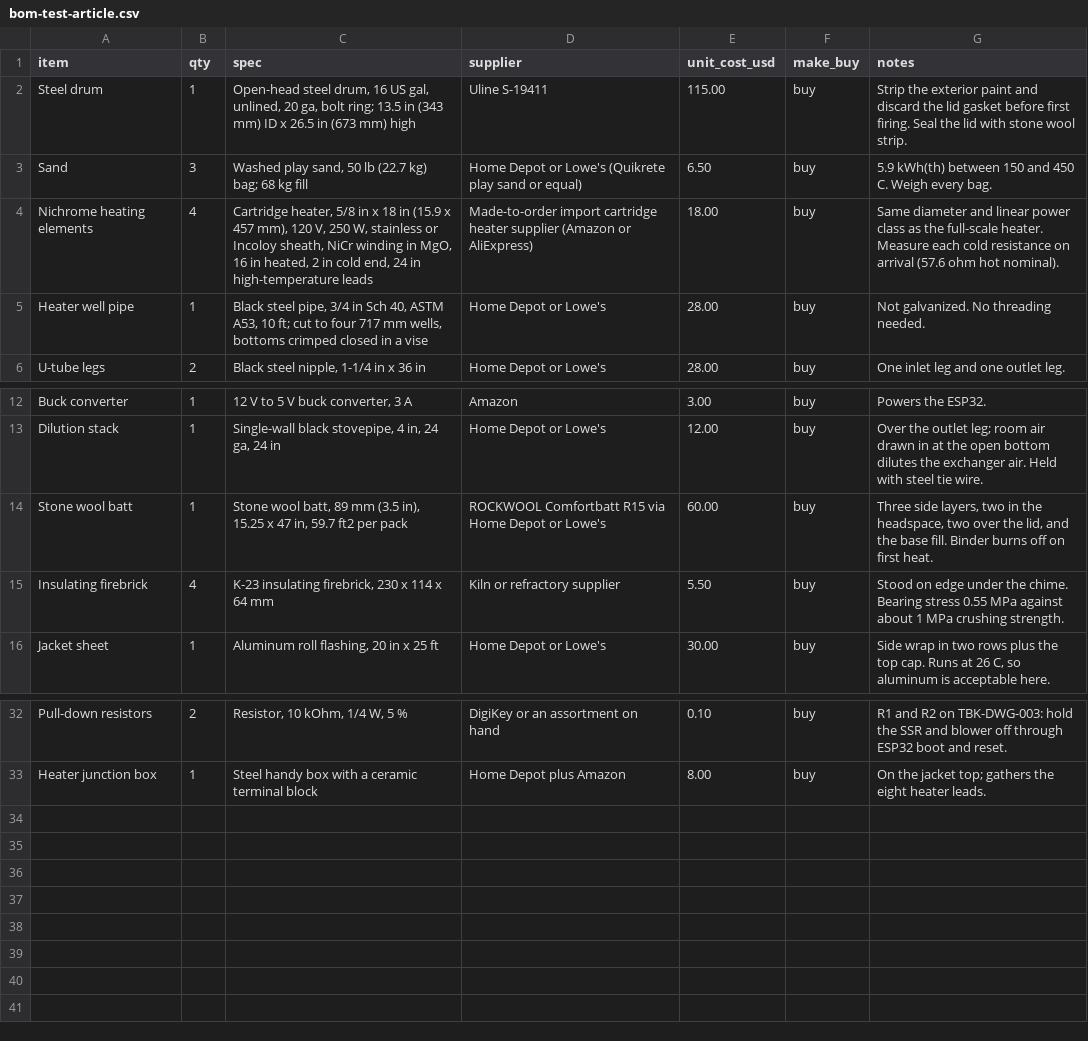
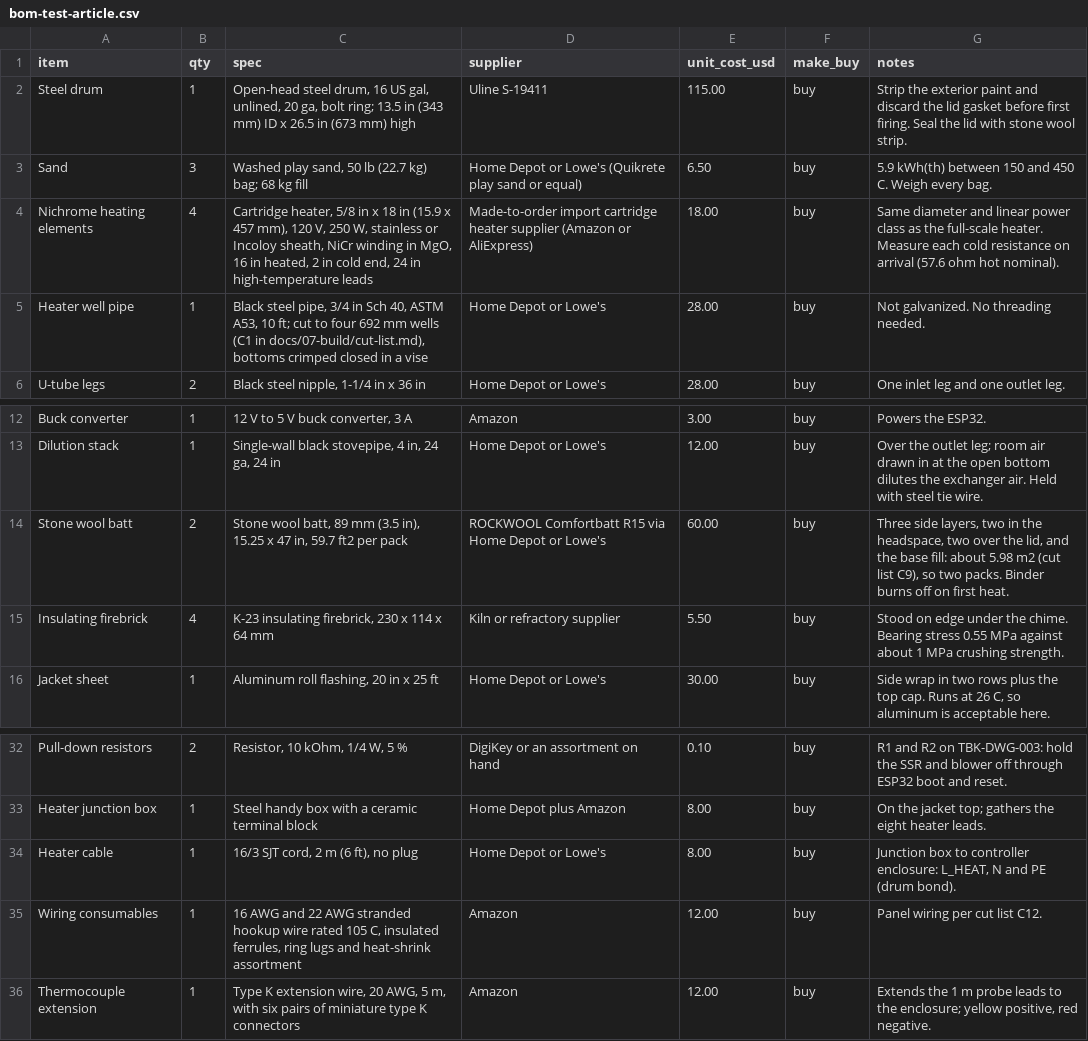
Before and after one commit to BoujeeEnjinia1701/thermabrick, a CSV file: bom/bom-test-article.csv, drawn as a sheet; only a part is shown, gaps mark what is left out.

```diff
--- a/bom/bom-test-article.csv
+++ b/bom/bom-test-article.csv
@@ -4,3 +4,3 @@ Sand,3,"Washed play sand, 50 lb (22.7 kg) bag; 68 kg fill",Home Depot or Lowe's
 Nichrome heating elements,4,"Cartridge heater, 5/8 in x 18 in (15.9 x 457 mm), 120 V, 250 W, stainless or Incoloy sheath, NiCr winding in MgO, 16 in heated, 2 in cold end, 24 in high-temperature leads",Made-to-order import cartridge heater supplier (Amazon or AliExpress),18.00,buy,Same diameter and linear power class as the full-scale heater. Measure each cold resistance on arrival (57.6 ohm hot nominal).
-Heater well pipe,1,"Black steel pipe, 3/4 in Sch 40, ASTM A53, 10 ft; cut to four 717 mm wells, bottoms crimped closed in a vise",Home Depot or Lowe's,28.00,buy,Not galvanized. No threading needed.
+Heater well pipe,1,"Black steel pipe, 3/4 in Sch 40, ASTM A53, 10 ft; cut to four 692 mm wells (C1 in docs/07-build/cut-list.md), bottoms crimped closed in a vise",Home Depot or Lowe's,28.00,buy,Not galvanized. No threading needed.
 U-tube legs,2,"Black steel nipple, 1-1/4 in x 36 in",Home Depot or Lowe's,28.00,buy,One inlet leg and one outlet leg.
@@ -13,3 +13,3 @@ Buck converter,1,"12 V to 5 V buck converter, 3 A",Amazon,3.00,buy,Powers the ES
 Dilution stack,1,"Single-wall black stovepipe, 4 in, 24 ga, 24 in",Home Depot or Lowe's,12.00,buy,Over the outlet leg; room air drawn in at the open bottom dilutes the exchanger air. Held with steel tie wire.
-Stone wool batt,1,"Stone wool batt, 89 mm (3.5 in), 15.25 x 47 in, 59.7 ft2 per pack",ROCKWOOL Comfortbatt R15 via Home Depot or Lowe's,60.00,buy,"Three side layers, two in the headspace, two over the lid, and the base fill. Binder burns off on first heat."
+Stone wool batt,2,"Stone wool batt, 89 mm (3.5 in), 15.25 x 47 in, 59.7 ft2 per pack",ROCKWOOL Comfortbatt R15 via Home Depot or Lowe's,60.00,buy,"Three side layers, two in the headspace, two over the lid, and the base fill: about 5.98 m2 (cut list C9), so two packs. Binder burns off on first heat."
 Insulating firebrick,4,"K-23 insulating firebrick, 230 x 114 x 64 mm",Kiln or refractory supplier,5.50,buy,Stood on edge under the chime. Bearing stress 0.55 MPa against about 1 MPa crushing strength.
@@ -33 +33,4 @@ Pull-down resistors,2,"Resistor, 10 kOhm, 1/4 W, 5 %",DigiKey or an assortment o
 Heater junction box,1,"Steel handy box with a ceramic terminal block",Home Depot plus Amazon,8.00,buy,On the jacket top; gathers the eight heater leads.
+Heater cable,1,"16/3 SJT cord, 2 m (6 ft), no plug",Home Depot or Lowe's,8.00,buy,"Junction box to controller enclosure: L_HEAT, N and PE (drum bond)."
+Wiring consumables,1,"16 AWG and 22 AWG stranded hookup wire rated 105 C, insulated ferrules, ring lugs and heat-shrink assortment",Amazon,12.00,buy,Panel wiring per cut list C12.
+Thermocouple extension,1,"Type K extension wire, 20 AWG, 5 m, with six pairs of miniature type K connectors",Amazon,12.00,buy,"Extends the 1 m probe leads to the enclosure; yellow positive, red negative."
```
Also changed, not shown: 30 other files.
